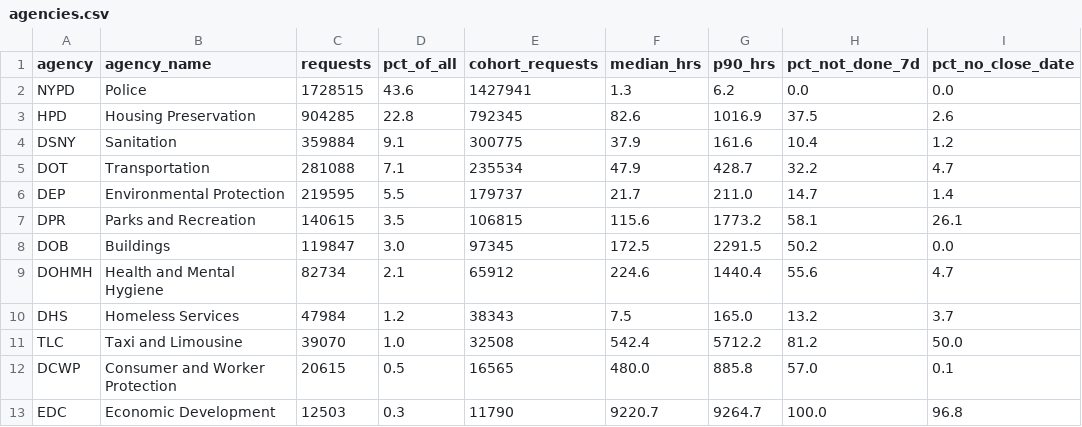
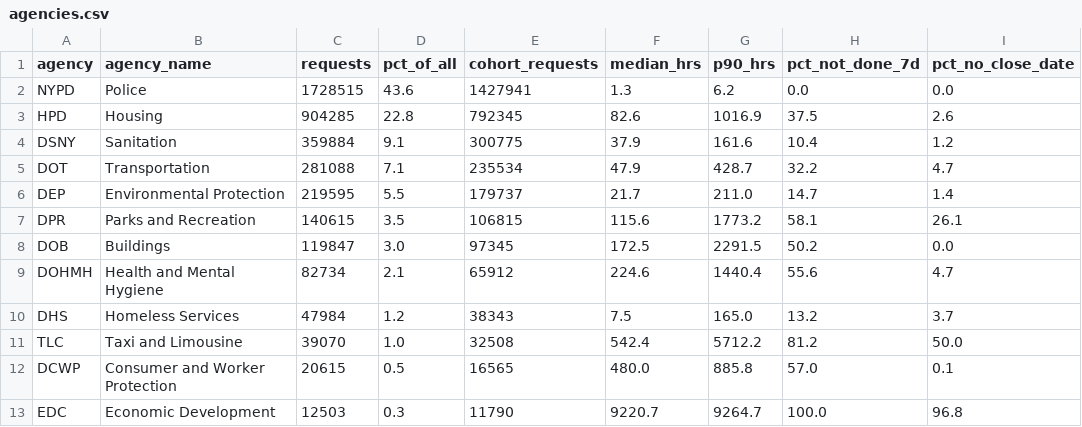
Before and after one commit to rojinta/nyc-311-response-times, a CSV file: dashboard_data/agencies.csv, drawn as a sheet; only a part is shown; the diff names each change by its address in the sheet, - before the commit and + after, or states it on an @@ line.

```diff
--- a/dashboard_data/agencies.csv
+++ b/dashboard_data/agencies.csv
-B3 (agency_name): Housing Preservation
+B3 (agency_name): Housing
```
Also changed, not shown: 4 other files.
